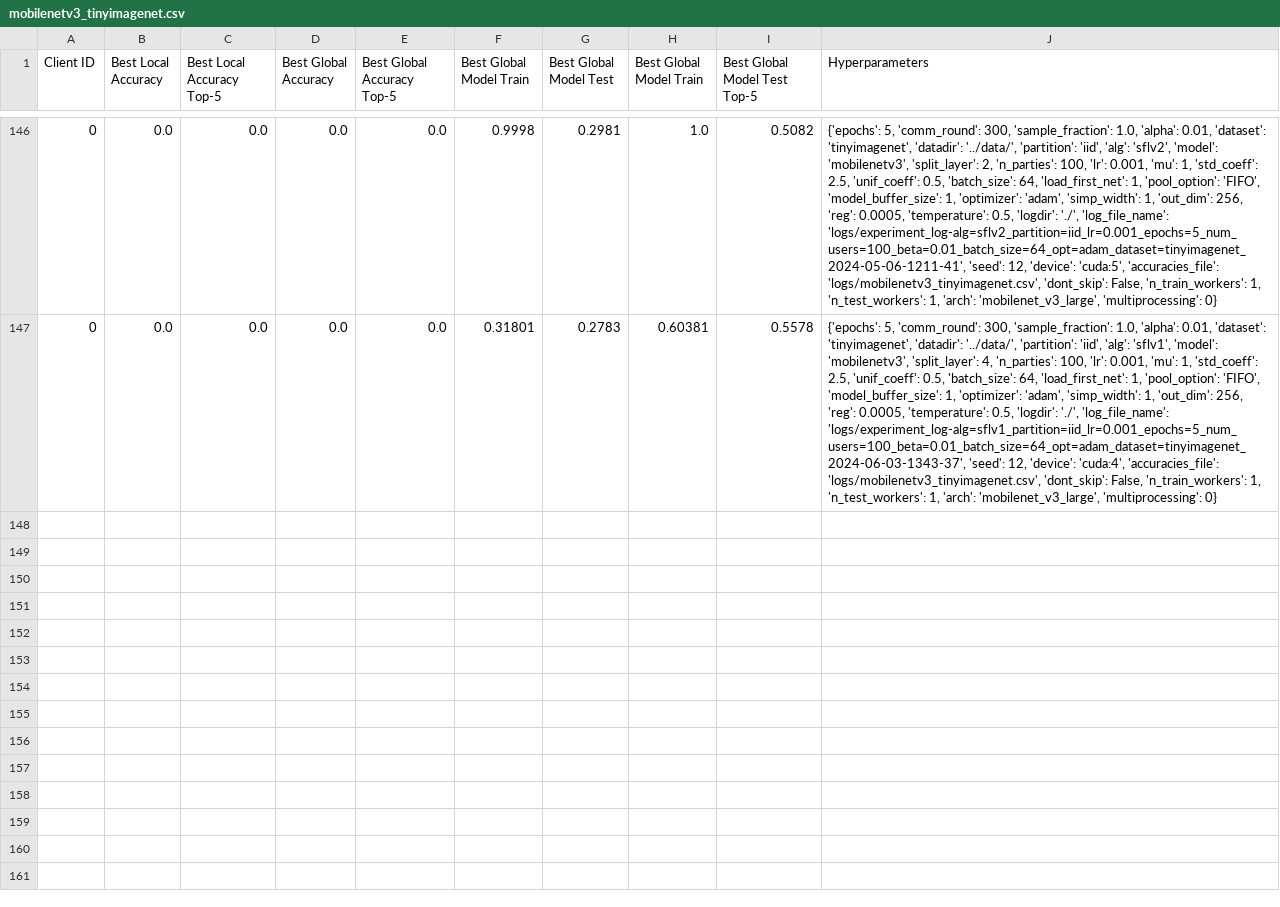
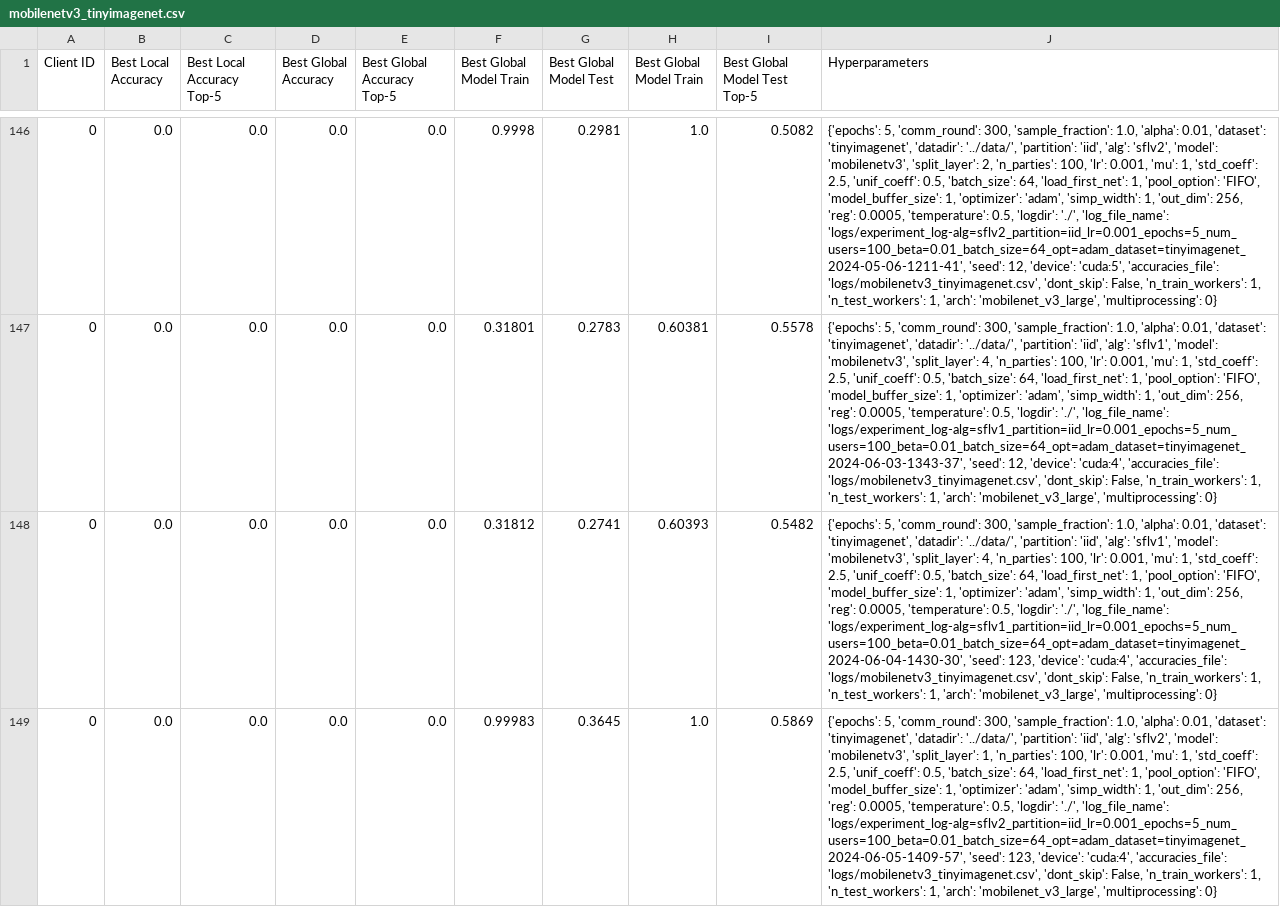
Before and after one commit to justindachille/Split-Consistency, a CSV file: logs/mobilenetv3_tinyimagenet.csv, drawn as a sheet; only a part is shown, gaps mark what is left out; the diff names each change by its address in the sheet, - before the commit and + after, or states it on an @@ line.

```diff
--- a/logs/mobilenetv3_tinyimagenet.csv
+++ b/logs/mobilenetv3_tinyimagenet.csv
+row 148: 0 | 0.0 | 0.0 | 0.0 | 0.0 | 0.31812 | 0.2741 | 0.60393 | 0.5482 | {'epochs': 5, 'comm_round': 300, 'sample_fraction': 1.0, 'alpha': 0.01, 'dataset': 'tinyimagenet', 'datadir': '../data/', 'partition': 'iid', 'alg': 'sflv1', 'model': 'mobilenetv3', 'split_layer': 4, 'n_parties': 100, 'lr': 0.001, 'mu': 1, 'std_coeff': 2.5, 'unif_coeff': 0.5, 'batch_size': 64, 'load_first_net': 1, 'pool_option': 'FIFO', 'model_buffer_size': 1, 'optimizer': 'adam', 'simp_width': 1, 'out_dim': 256, 'reg': 0.0005, 'temperature': 0.5, 'logdir': './', 'log_file_name': 'logs/experiment_log-alg=sflv1_partition=iid_lr=0.001_epochs=5_num_users=100_beta=0.01_batch_size=64_opt=adam_dataset=tinyimagenet_2024-06-04-1430-30', 'seed': 123, 'device': 'cuda:4', 'accuracies_file': 'logs/mobilenetv3_tinyimagenet.csv', 'dont_skip': False, 'n_train_workers': 1, 'n_test_workers': 1, 'arch': 'mobilenet_v3_large', 'multiprocessing': 0}
+row 149: 0 | 0.0 | 0.0 | 0.0 | 0.0 | 0.99983 | 0.3645 | 1.0 | 0.5869 | {'epochs': 5, 'comm_round': 300, 'sample_fraction': 1.0, 'alpha': 0.01, 'dataset': 'tinyimagenet', 'datadir': '../data/', 'partition': 'iid', 'alg': 'sflv2', 'model': 'mobilenetv3', 'split_layer': 1, 'n_parties': 100, 'lr': 0.001, 'mu': 1, 'std_coeff': 2.5, 'unif_coeff': 0.5, 'batch_size': 64, 'load_first_net': 1, 'pool_option': 'FIFO', 'model_buffer_size': 1, 'optimizer': 'adam', 'simp_width': 1, 'out_dim': 256, 'reg': 0.0005, 'temperature': 0.5, 'logdir': './', 'log_file_name': 'logs/experiment_log-alg=sflv2_partition=iid_lr=0.001_epochs=5_num_users=100_beta=0.01_batch_size=64_opt=adam_dataset=tinyimagenet_2024-06-05-1409-57', 'seed': 123, 'device': 'cuda:4', 'accuracies_file': 'logs/mobilenetv3_tinyimagenet.csv', 'dont_skip': False, 'n_train_workers': 1, 'n_test_workers': 1, 'arch': 'mobilenet_v3_large', 'multiprocessing': 0}
```
Also changed, not shown: logs/resnet18_ham.csv, logs/resnet_50_10_users_300_epochs.csv, 29 other files.
